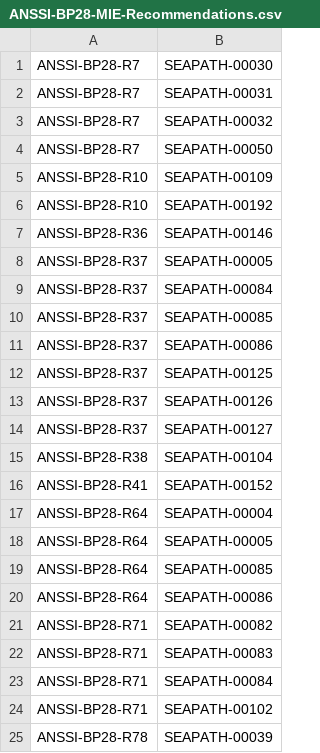
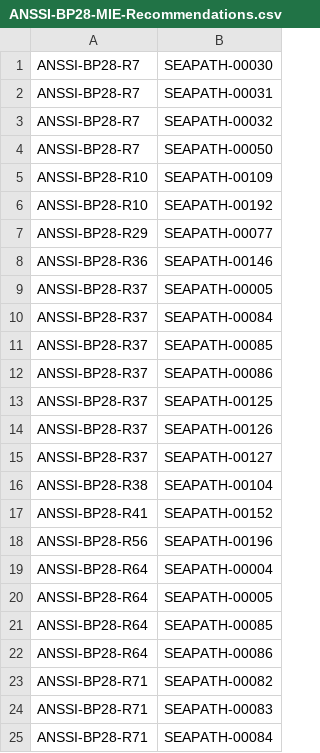
Before and after one commit to seapath/ansible, a CSV file: src/bp28-compliance-matrices/ANSSI-BP28-MIE-Recommendations.csv, drawn as a sheet; only a part is shown; the shorter side is filled out with more unchanged rows.

```diff
--- a/src/bp28-compliance-matrices/ANSSI-BP28-MIE-Recommendations.csv
+++ b/src/bp28-compliance-matrices/ANSSI-BP28-MIE-Recommendations.csv
@@ -6,2 +6,3 @@ ANSSI-BP28-R10,SEAPATH-00109
 ANSSI-BP28-R10,SEAPATH-00192
+ANSSI-BP28-R29,SEAPATH-00077
 ANSSI-BP28-R36,SEAPATH-00146
@@ -16,2 +17,3 @@ ANSSI-BP28-R38,SEAPATH-00104
 ANSSI-BP28-R41,SEAPATH-00152
+ANSSI-BP28-R56,SEAPATH-00196
 ANSSI-BP28-R64,SEAPATH-00004
```
Also changed, not shown: src/bp28-compliance-matrices/ANSSI-BP28-M-Recommendations.csv, src/bp28-compliance-matrices/ANSSI-BP28-MI-Recommendations.csv.
